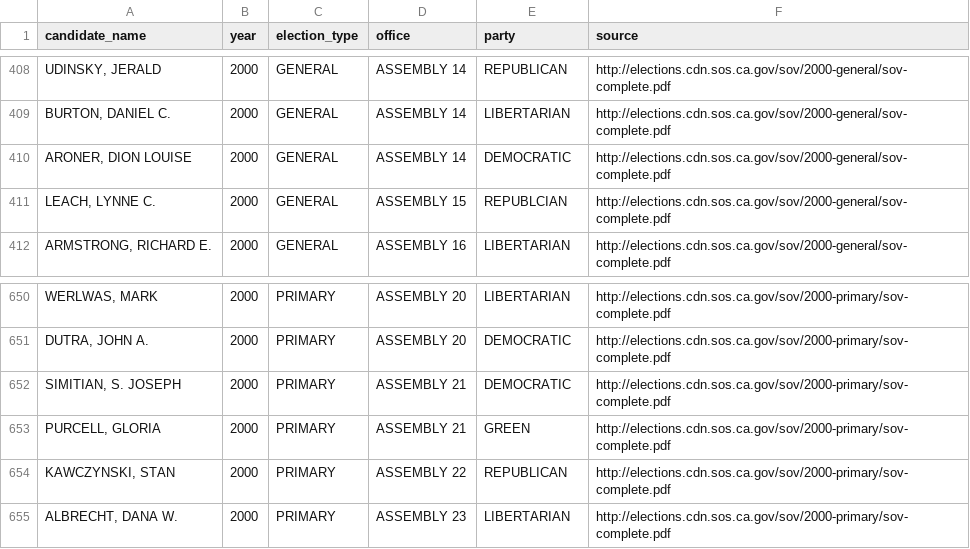
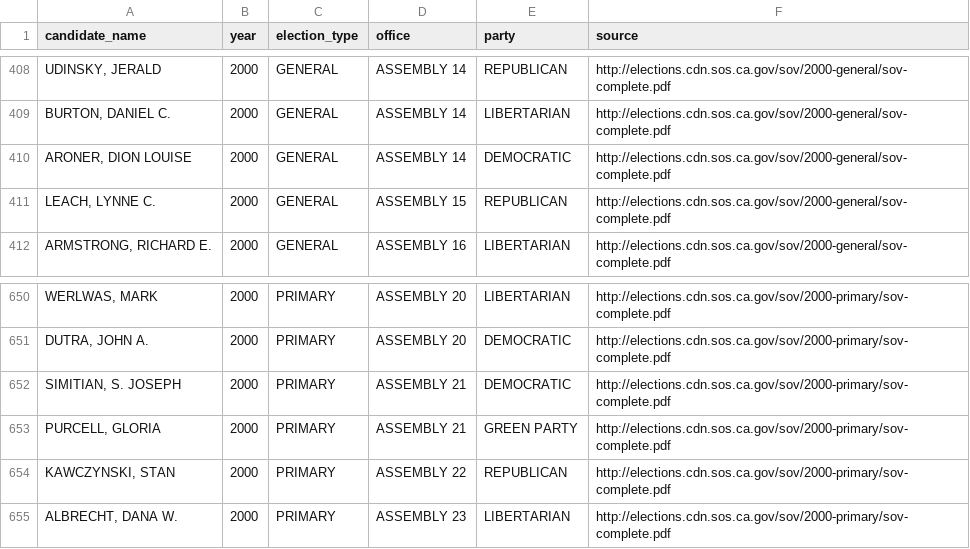
Before and after one commit to palewire/django-calaccess-processed-data, a CSV file: calaccess_processed/corrections/candidate_party.csv, drawn as a sheet; only a part is shown, gaps mark what is left out; the diff covers the shown part only; the diff names each change by its address in the sheet, - before the commit and + after, or states it on an @@ line.

Commit message:
Clean up some party names

```diff
--- a/calaccess_processed/corrections/candidate_party.csv
+++ b/calaccess_processed/corrections/candidate_party.csv
-E411 (party): REPUBLCIAN
+E411 (party): REPUBLICAN
-E653 (party): GREEN
+E653 (party): GREEN PARTY
```
Also changed, not shown: 7 edited cells elsewhere in this file, 2 other files.
